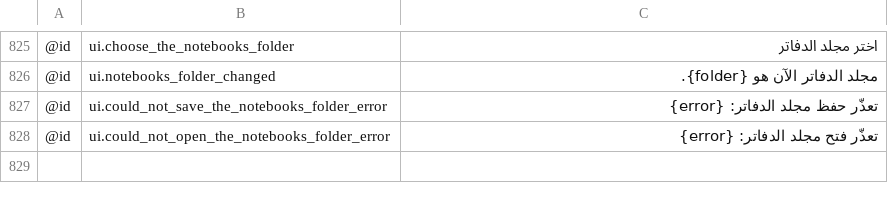
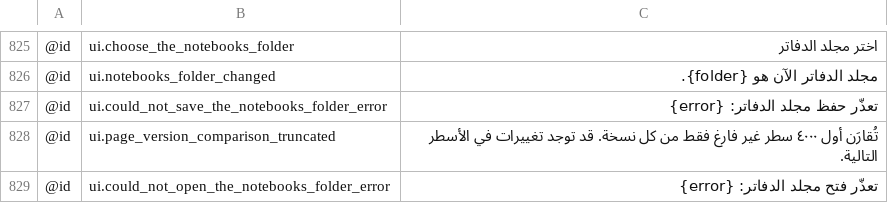
Before and after one commit to AlienTechSoftware/notecraft, a TSV file: i18n/ar.tsv, drawn as a sheet; only a part is shown, gaps mark what is left out.

```diff
--- a/i18n/ar.tsv
+++ b/i18n/ar.tsv
@@ -827,2 +827,3 @@
 @id	ui.could_not_save_the_notebooks_folder_error	تعذّر حفظ مجلد الدفاتر: {error}
+@id	ui.page_version_comparison_truncated	تُقارَن أول ٤٠٠٠ سطر غير فارغ فقط من كل نسخة. قد توجد تغييرات في الأسطر التالية.
 @id	ui.could_not_open_the_notebooks_folder_error	تعذّر فتح مجلد الدفاتر: {error}
```
Also changed, not shown: i18n/ar-XB.tsv, i18n/en-XA.tsv, 19 other files.
